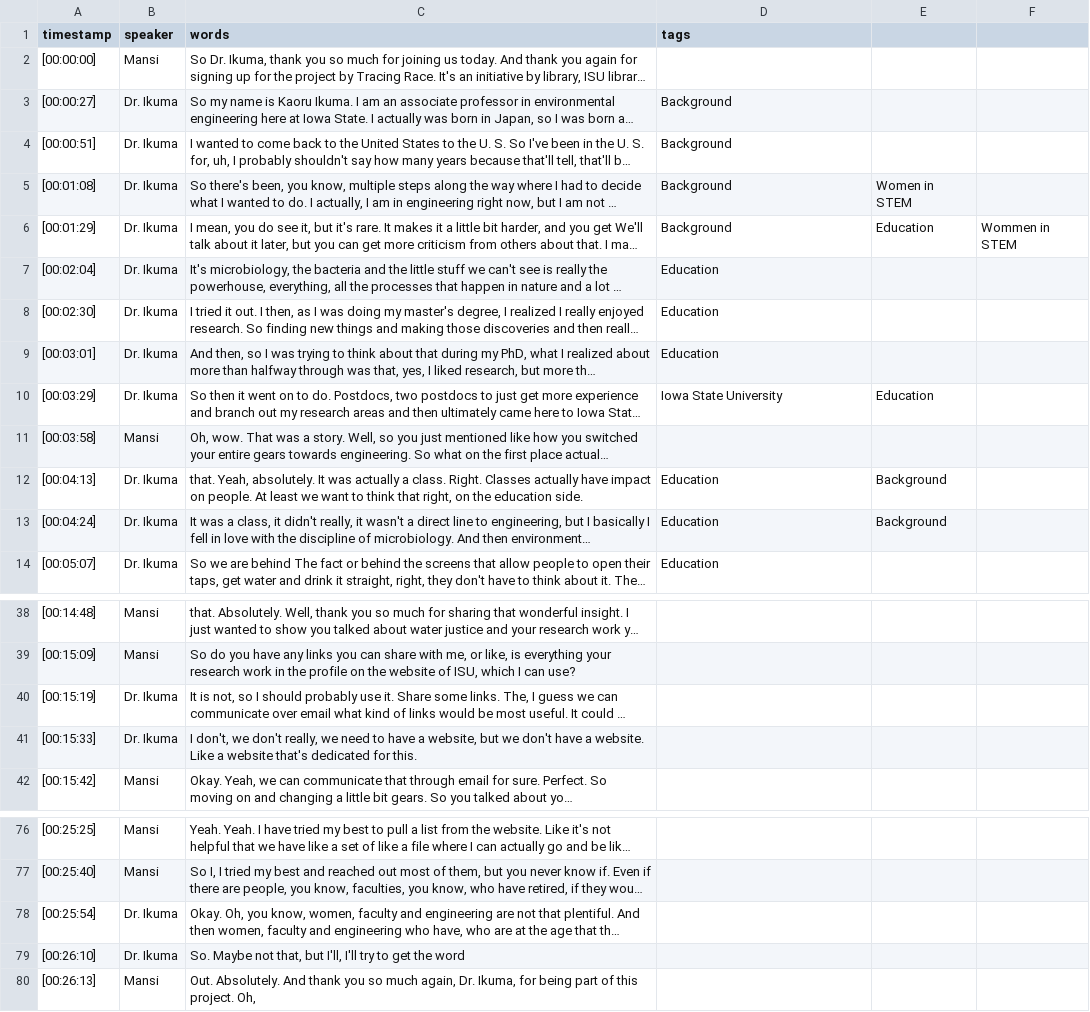
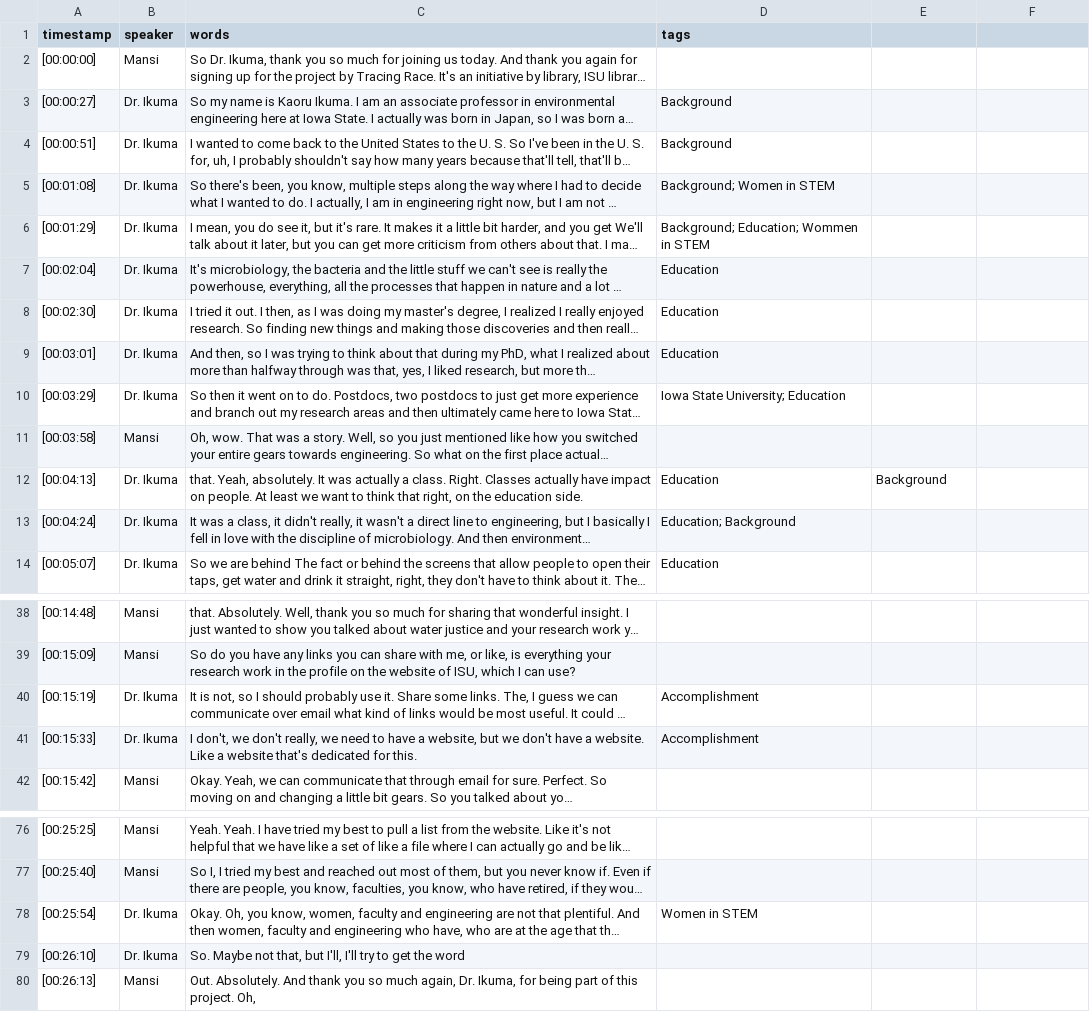
Before and after one commit to isu-digital/stem-journey-isu, a CSV file: _data/transcripts/drikuma.csv, drawn as a sheet; only a part is shown, gaps mark what is left out; long unchanged cells end in …; the diff names each change by its address in the sheet, - before the commit and + after, or states it on an @@ line.

Commit message:
udpated transcript part 2

```diff
--- a/_data/transcripts/drikuma.csv
+++ b/_data/transcripts/drikuma.csv
-D5 (tags): Background
+D5 (tags): Background; Women in STEM
-E5: Women in STEM
+E5: (empty)
-D6 (tags): Background
+D6 (tags): Background; Education; Wommen in STEM
-E6: Education
+E6: (empty)
-F6: Wommen in STEM
+F6: (empty)
-D10 (tags): Iowa State University
+D10 (tags): Iowa State University; Education
-E10: Education
+E10: (empty)
-D13 (tags): Education
+D13 (tags): Education; Background
-E13: Background
+E13: (empty)
-D40:D41 (tags): (empty)
+D40:D41 (tags): Accomplishment
-D78 (tags): (empty)
+D78 (tags): Women in STEM
```
Also changed, not shown: _data/transcripts/Jing_Wang.csv, _data/transcripts/Li_Qing.csv, 1 other file.
